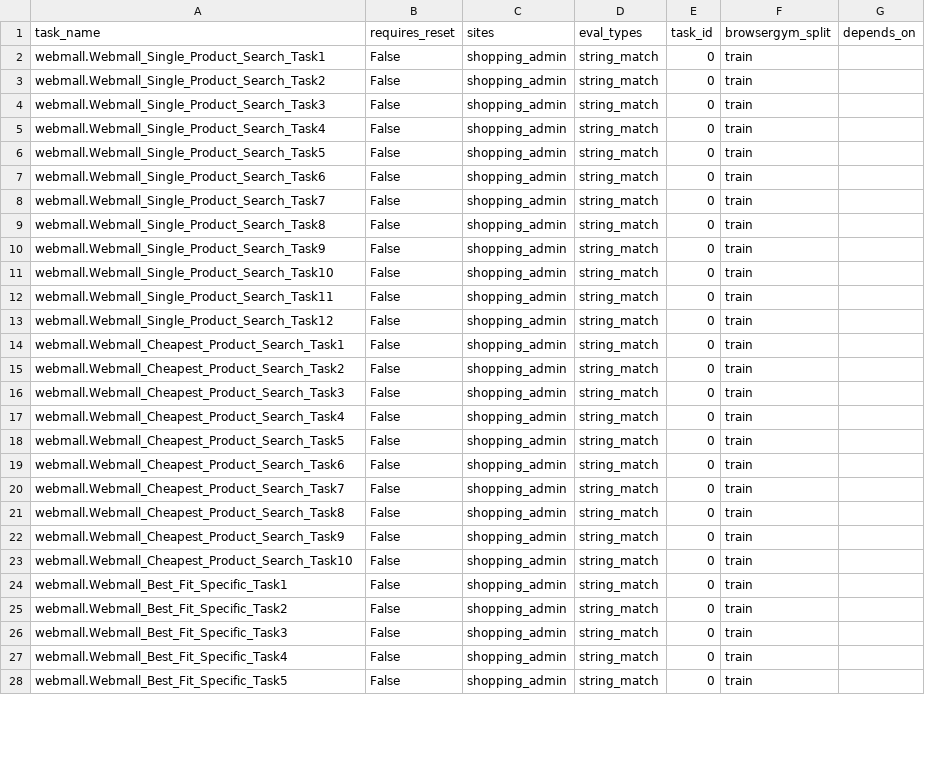
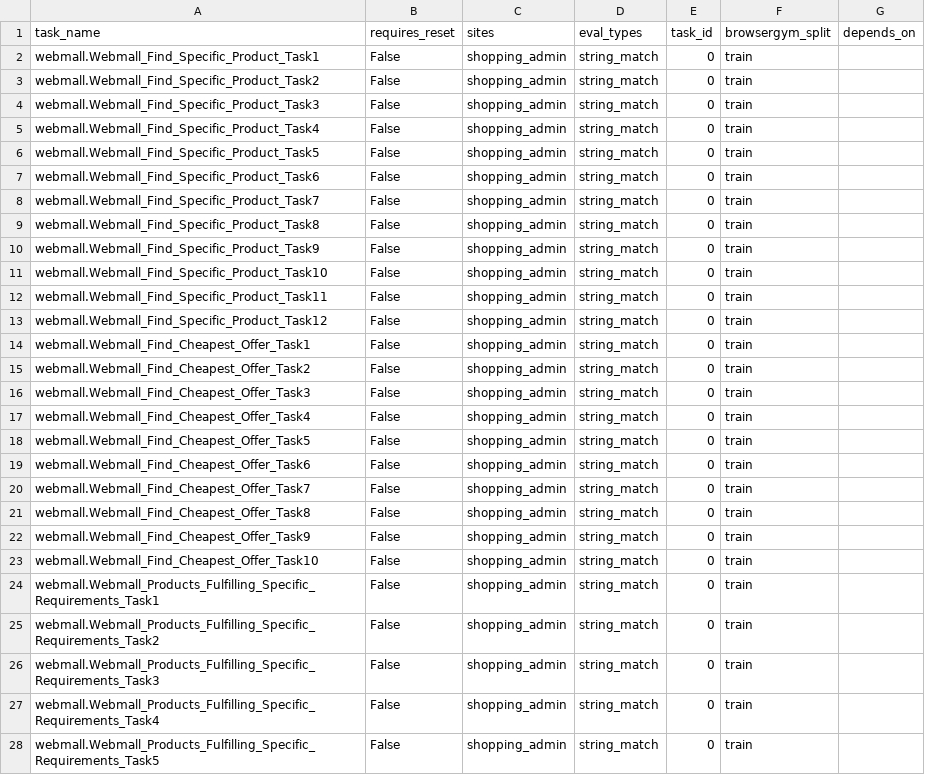
Before and after one commit to wbsg-uni-mannheim/BrowserGym, a CSV file: browsergym/experiments/src/browsergym/experiments/benchmark/metadata/webmall.csv, drawn as a sheet; only a part is shown; the diff covers the shown part only.

Commit message:
new task ids

```diff
--- a/browsergym/experiments/src/browsergym/experiments/benchmark/metadata/webmall.csv
+++ b/browsergym/experiments/src/browsergym/experiments/benchmark/metadata/webmall.csv
@@ -1,28 +1,28 @@
 task_name,requires_reset,sites,eval_types,task_id,browsergym_split,depends_on
-webmall.Webmall_Single_Product_Search_Task1,False,shopping_admin,string_match,0,train,
-webmall.Webmall_Single_Product_Search_Task2,False,shopping_admin,string_match,0,train,
-webmall.Webmall_Single_Product_Search_Task3,False,shopping_admin,string_match,0,train,
-webmall.Webmall_Single_Product_Search_Task4,False,shopping_admin,string_match,0,train,
-webmall.Webmall_Single_Product_Search_Task5,False,shopping_admin,string_match,0,train,
-webmall.Webmall_Single_Product_Search_Task6,False,shopping_admin,string_match,0,train,
-webmall.Webmall_Single_Product_Search_Task7,False,shopping_admin,string_match,0,train,
-webmall.Webmall_Single_Product_Search_Task8,False,shopping_admin,string_match,0,train,
-webmall.Webmall_Single_Product_Search_Task9,False,shopping_admin,string_match,0,train,
-webmall.Webmall_Single_Product_Search_Task10,False,shopping_admin,string_match,0,train,
-webmall.Webmall_Single_Product_Search_Task11,False,shopping_admin,string_match,0,train,
-webmall.Webmall_Single_Product_Search_Task12,False,shopping_admin,string_match,0,train,
-webmall.Webmall_Cheapest_Product_Search_Task1,False,shopping_admin,string_match,0,train,
-webmall.Webmall_Cheapest_Product_Search_Task2,False,shopping_admin,string_match,0,train,
-webmall.Webmall_Cheapest_Product_Search_Task3,False,shopping_admin,string_match,0,train,
-webmall.Webmall_Cheapest_Product_Search_Task4,False,shopping_admin,string_match,0,train,
-webmall.Webmall_Cheapest_Product_Search_Task5,False,shopping_admin,string_match,0,train,
-webmall.Webmall_Cheapest_Product_Search_Task6,False,shopping_admin,string_match,0,train,
-webmall.Webmall_Cheapest_Product_Search_Task7,False,shopping_admin,string_match,0,train,
-webmall.Webmall_Cheapest_Product_Search_Task8,False,shopping_admin,string_match,0,train,
-webmall.Webmall_Cheapest_Product_Search_Task9,False,shopping_admin,string_match,0,train,
-webmall.Webmall_Cheapest_Product_Search_Task10,False,shopping_admin,string_match,0,train,
-webmall.Webmall_Best_Fit_Specific_Task1,False,shopping_admin,string_match,0,train,
-webmall.Webmall_Best_Fit_Specific_Task2,False,shopping_admin,string_match,0,train,
-webmall.Webmall_Best_Fit_Specific_Task3,False,shopping_admin,string_match,0,train,
-webmall.Webmall_Best_Fit_Specific_Task4,False,shopping_admin,string_match,0,train,
-webmall.Webmall_Best_Fit_Specific_Task5,False,shopping_admin,string_match,0,train,
+webmall.Webmall_Find_Specific_Product_Task1,False,shopping_admin,string_match,0,train,
+webmall.Webmall_Find_Specific_Product_Task2,False,shopping_admin,string_match,0,train,
+webmall.Webmall_Find_Specific_Product_Task3,False,shopping_admin,string_match,0,train,
+webmall.Webmall_Find_Specific_Product_Task4,False,shopping_admin,string_match,0,train,
+webmall.Webmall_Find_Specific_Product_Task5,False,shopping_admin,string_match,0,train,
+webmall.Webmall_Find_Specific_Product_Task6,False,shopping_admin,string_match,0,train,
+webmall.Webmall_Find_Specific_Product_Task7,False,shopping_admin,string_match,0,train,
+webmall.Webmall_Find_Specific_Product_Task8,False,shopping_admin,string_match,0,train,
+webmall.Webmall_Find_Specific_Product_Task9,False,shopping_admin,string_match,0,train,
+webmall.Webmall_Find_Specific_Product_Task10,False,shopping_admin,string_match,0,train,
+webmall.Webmall_Find_Specific_Product_Task11,False,shopping_admin,string_match,0,train,
+webmall.Webmall_Find_Specific_Product_Task12,False,shopping_admin,string_match,0,train,
+webmall.Webmall_Find_Cheapest_Offer_Task1,False,shopping_admin,string_match,0,train,
+webmall.Webmall_Find_Cheapest_Offer_Task2,False,shopping_admin,string_match,0,train,
+webmall.Webmall_Find_Cheapest_Offer_Task3,False,shopping_admin,string_match,0,train,
+webmall.Webmall_Find_Cheapest_Offer_Task4,False,shopping_admin,string_match,0,train,
+webmall.Webmall_Find_Cheapest_Offer_Task5,False,shopping_admin,string_match,0,train,
+webmall.Webmall_Find_Cheapest_Offer_Task6,False,shopping_admin,string_match,0,train,
+webmall.Webmall_Find_Cheapest_Offer_Task7,False,shopping_admin,string_match,0,train,
+webmall.Webmall_Find_Cheapest_Offer_Task8,False,shopping_admin,string_match,0,train,
+webmall.Webmall_Find_Cheapest_Offer_Task9,False,shopping_admin,string_match,0,train,
+webmall.Webmall_Find_Cheapest_Offer_Task10,False,shopping_admin,string_match,0,train,
+webmall.Webmall_Products_Fulfilling_Specific_Requirements_Task1,False,shopping_admin,string_match,0,train,
+webmall.Webmall_Products_Fulfilling_Specific_Requirements_Task2,False,shopping_admin,string_match,0,train,
+webmall.Webmall_Products_Fulfilling_Specific_Requirements_Task3,False,shopping_admin,string_match,0,train,
+webmall.Webmall_Products_Fulfilling_Specific_Requirements_Task4,False,shopping_admin,string_match,0,train,
+webmall.Webmall_Products_Fulfilling_Specific_Requirements_Task5,False,shopping_admin,string_match,0,train,
```
Also changed, not shown: 36 edited cells elsewhere in this file, 2 other files.
